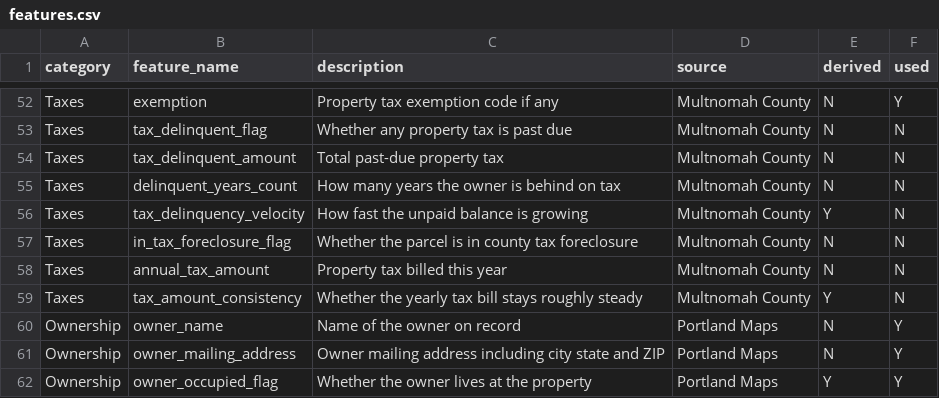
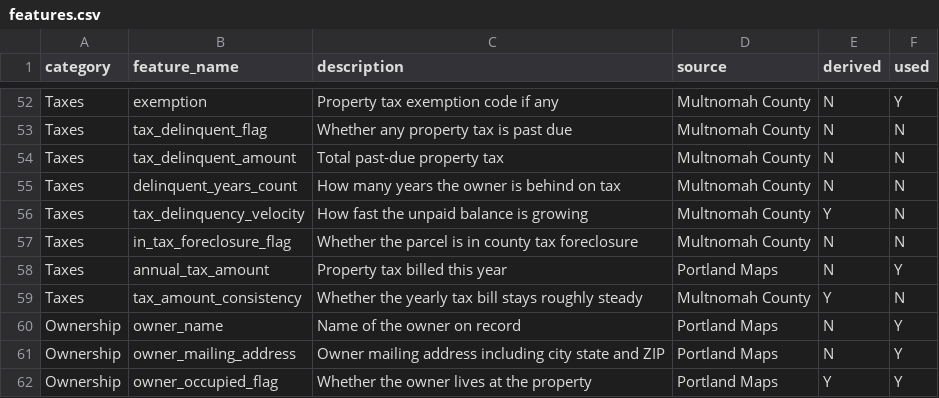
Before and after one commit to DanielPearl/default-predictor, a CSV file: features.csv, drawn as a sheet; only a part is shown, gaps mark what is left out.

```diff
--- a/features.csv
+++ b/features.csv
@@ -57,3 +57,3 @@ Taxes,tax_delinquency_velocity,How fast the unpaid balance is growing,Multnomah
 Taxes,in_tax_foreclosure_flag,Whether the parcel is in county tax foreclosure,Multnomah County,N,N
-Taxes,annual_tax_amount,Property tax billed this year,Multnomah County,N,N
+Taxes,annual_tax_amount,Property tax billed this year,Portland Maps,N,Y
 Taxes,tax_amount_consistency,Whether the yearly tax bill stays roughly steady,Multnomah County,Y,N
```
Also changed, not shown: 3 other files.
